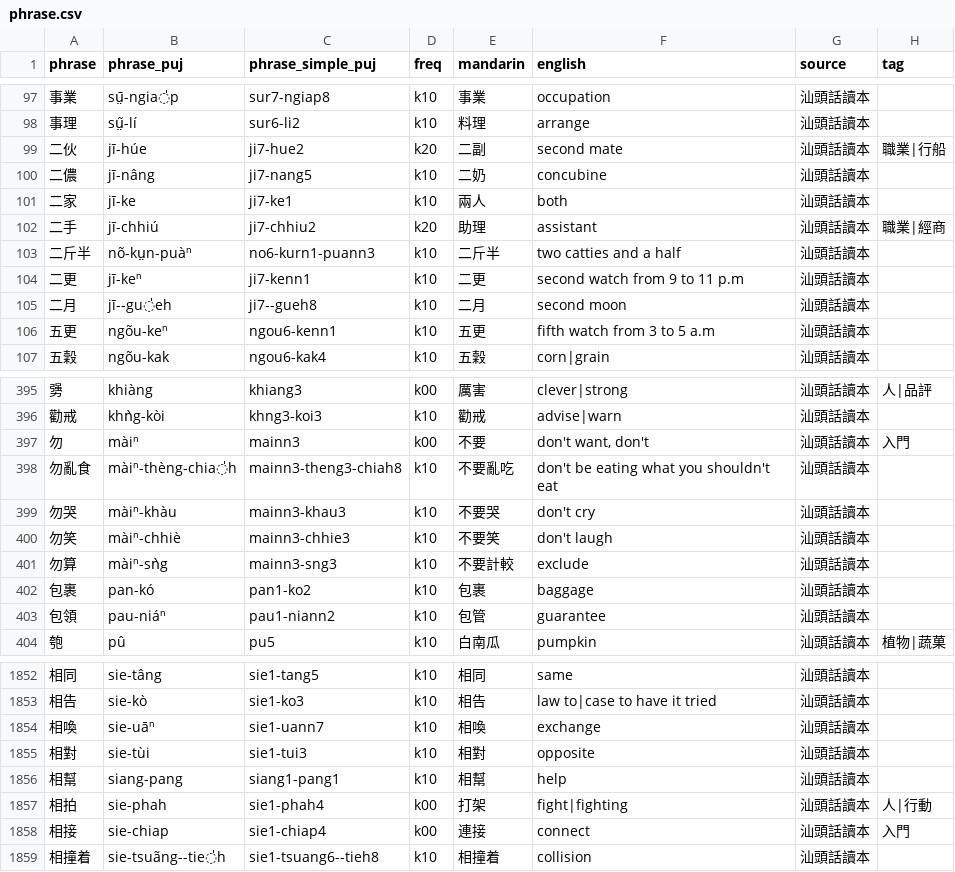
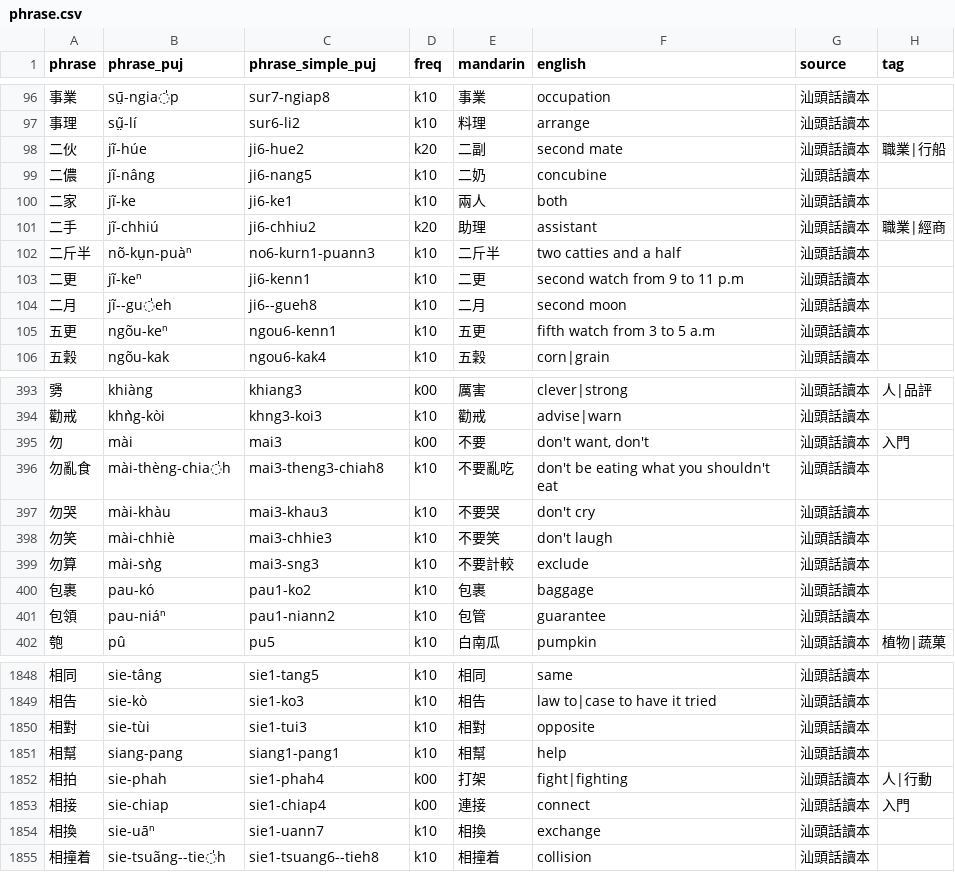
Before and after one commit to hokkien-writing/teochew-lexicon, a CSV file: phrase.csv, drawn as a sheet; only a part is shown, gaps mark what is left out; the diff covers the shown part only.

```diff
--- a/phrase.csv
+++ b/phrase.csv
@@ -98,9 +97,9 @@ phrase,phrase_puj,phrase_simple_puj,freq,mandarin,english,source,tag
 事理,sṳ̃-lí,sur6-li2,k10,料理,arrange,汕頭話讀本,
-二伙,jī-húe,ji7-hue2,k20,二副,second mate,汕頭話讀本,職業|行船
-二儂,jī-nâng,ji7-nang5,k10,二奶,concubine,汕頭話讀本,
-二家,jī-ke,ji7-ke1,k10,兩人,both,汕頭話讀本,
-二手,jī-chhiú,ji7-chhiu2,k20,助理,assistant,汕頭話讀本,職業|經商
+二伙,jĩ-húe,ji6-hue2,k20,二副,second mate,汕頭話讀本,職業|行船
+二儂,jĩ-nâng,ji6-nang5,k10,二奶,concubine,汕頭話讀本,
+二家,jĩ-ke,ji6-ke1,k10,兩人,both,汕頭話讀本,
+二手,jĩ-chhiú,ji6-chhiu2,k20,助理,assistant,汕頭話讀本,職業|經商
 二斤半,nõ-kṳn-puàⁿ,no6-kurn1-puann3,k10,二斤半,two catties and a half,汕頭話讀本,
-二更,jī-keⁿ,ji7-kenn1,k10,二更,second watch from 9 to 11 p.m,汕頭話讀本,
-二月,jī--gu̍eh,ji7--gueh8,k10,二月,second moon,汕頭話讀本,
+二更,jĩ-keⁿ,ji6-kenn1,k10,二更,second watch from 9 to 11 p.m,汕頭話讀本,
+二月,jĩ--gu̍eh,ji6--gueh8,k10,二月,second moon,汕頭話讀本,
 五更,ngõu-keⁿ,ngou6-kenn1,k10,五更,fifth watch from 3 to 5 a.m,汕頭話讀本,
@@ -396,8 +394,8 @@ phrase,phrase_puj,phrase_simple_puj,freq,mandarin,english,source,tag
 勸戒,khǹg-kòi,khng3-koi3,k10,勸戒,advise|warn,汕頭話讀本,
-勿,màiⁿ,mainn3,k00,不要,"don't want, don't",汕頭話讀本,入門
-勿亂食,màiⁿ-thèng-chia̍h,mainn3-theng3-chiah8,k10,不要亂吃,don't be eating what you shouldn't eat,汕頭話讀本,
-勿哭,màiⁿ-khàu,mainn3-khau3,k10,不要哭,don't cry,汕頭話讀本,
-勿笑,màiⁿ-chhiè,mainn3-chhie3,k10,不要笑,don't laugh,汕頭話讀本,
-勿算,màiⁿ-sǹg,mainn3-sng3,k10,不要計較,exclude,汕頭話讀本,
-包裹,pan-kó,pan1-ko2,k10,包裹,baggage,汕頭話讀本,
+勿,mài,mai3,k00,不要,"don't want, don't",汕頭話讀本,入門
+勿亂食,mài-thèng-chia̍h,mai3-theng3-chiah8,k10,不要亂吃,don't be eating what you shouldn't eat,汕頭話讀本,
+勿哭,mài-khàu,mai3-khau3,k10,不要哭,don't cry,汕頭話讀本,
+勿笑,mài-chhiè,mai3-chhie3,k10,不要笑,don't laugh,汕頭話讀本,
+勿算,mài-sǹg,mai3-sng3,k10,不要計較,exclude,汕頭話讀本,
+包裹,pau-kó,pau1-ko2,k10,包裹,baggage,汕頭話讀本,
 包領,pau-niáⁿ,pau1-niann2,k10,包管,guarantee,汕頭話讀本,
@@ -1853,3 +1849,2 @@ phrase,phrase_puj,phrase_simple_puj,freq,mandarin,english,source,tag
 相告,sie-kò,sie1-ko3,k10,相告,law to|case to have it tried,汕頭話讀本,
-相喚,sie-uāⁿ,sie1-uann7,k10,相喚,exchange,汕頭話讀本,
 相對,sie-tùi,sie1-tui3,k10,相對,opposite,汕頭話讀本,
@@ -1858,2 +1853,3 @@ phrase,phrase_puj,phrase_simple_puj,freq,mandarin,english,source,tag
 相接,sie-chiap,sie1-chiap4,k00,連接,connect,汕頭話讀本,入門
+相換,sie-uāⁿ,sie1-uann7,k10,相換,exchange,汕頭話讀本,
 相撞着,sie-tsuãng--tie̍h,sie1-tsuang6--tieh8,k10,相撞着,collision,汕頭話讀本,
```
Also changed, not shown: 1 added row, 5 removed rows and 34 edited cells elsewhere in this file, character.csv.
